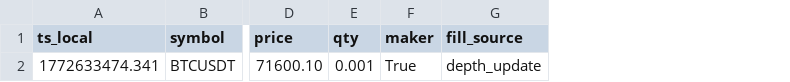
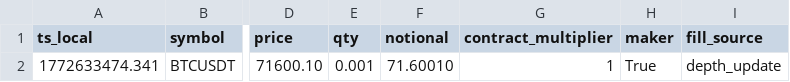
Before and after one commit to gobrienHFT/lob_sim, a CSV file: docs/sample_outputs/futures_recorded_clip_case/trades.csv, drawn as a sheet; only a part is shown, gaps mark what is left out; the diff names each change by its address in the sheet, - before the commit and + after, or states it on an @@ line.

```diff
--- a/docs/sample_outputs/futures_recorded_clip_case/trades.csv
+++ b/docs/sample_outputs/futures_recorded_clip_case/trades.csv
+column F (notional), row 2: 71.60010
+column G (contract_multiplier), row 2: 1
```
Also changed, not shown: docs/sample_outputs/futures_recorded_clip_case/summary.csv, docs/sample_outputs/futures_replay_walkthrough/summary.csv, 10 other files.
